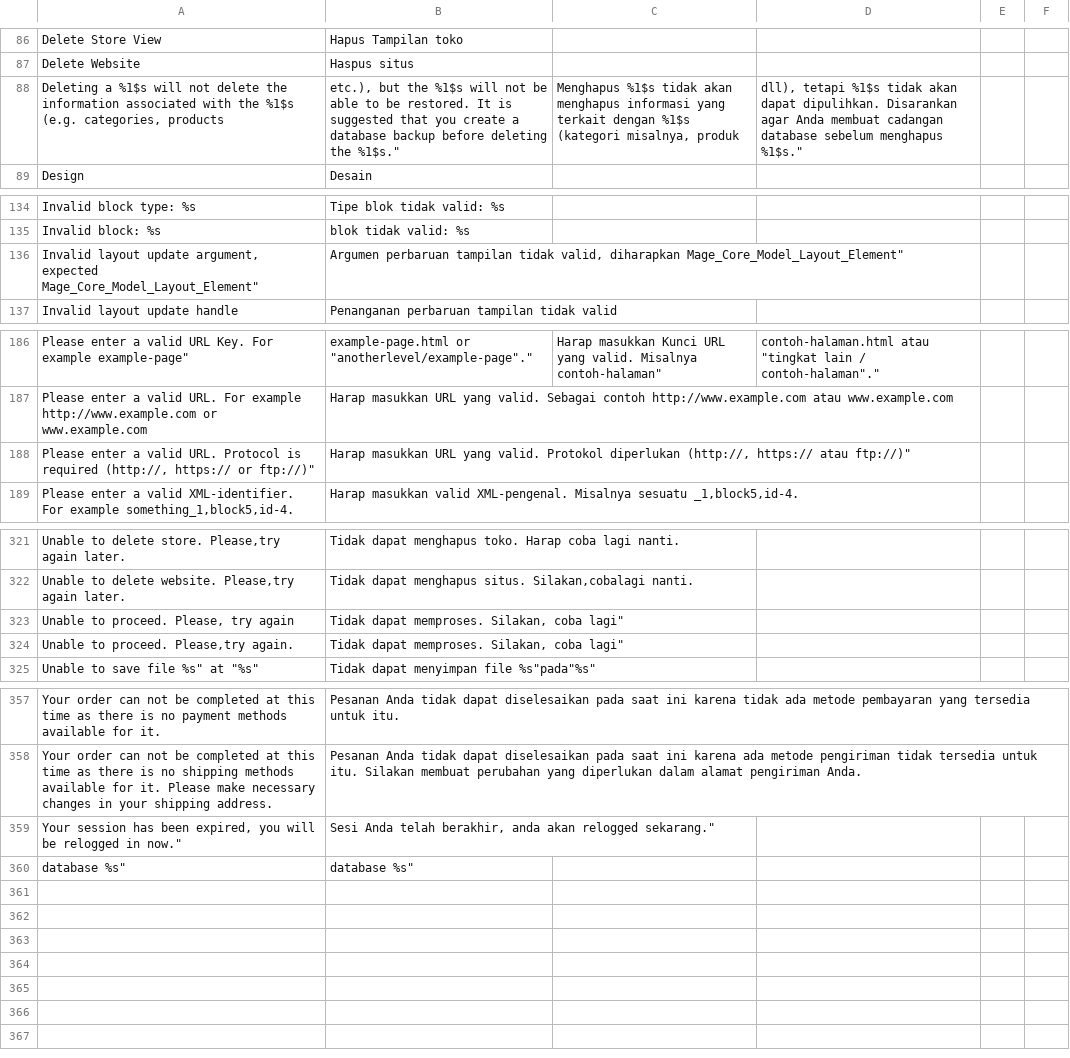
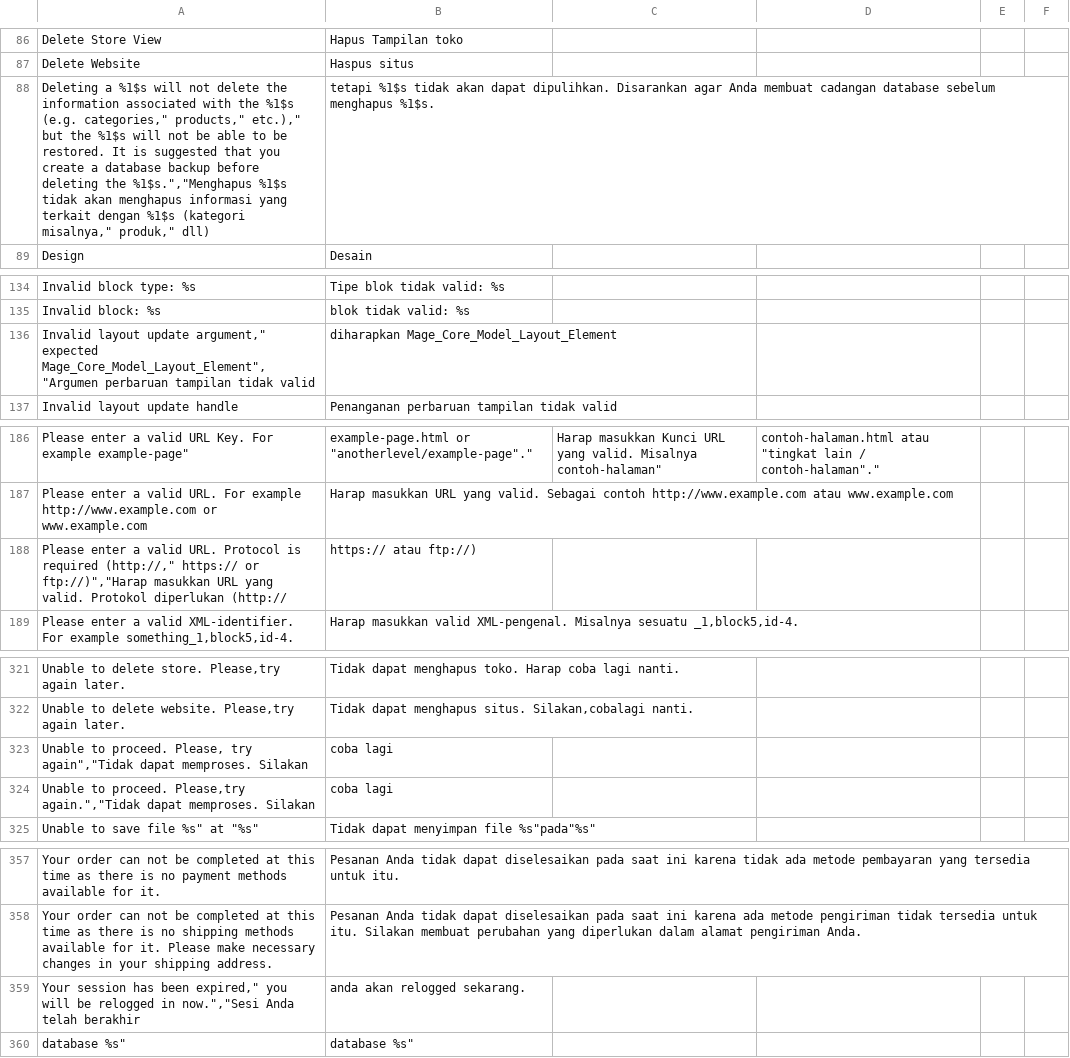
Before and after one commit to bippo/magento-id, a CSV file: app/locale/id_ID/Mage_Core.csv, drawn as a sheet; only a part is shown, gaps mark what is left out; removed rows and columns are numbered as before the commit, all else as after; the diff covers the shown part only; the diff names each change by its address in the sheet, - before the commit and + after, or states it on an @@ line.

```diff
--- a/app/locale/id_ID/Mage_Core.csv
+++ b/app/locale/id_ID/Mage_Core.csv
-row 88: Deleting a %1$s will not delete the information associated with the %1$s (e.g. categories, products | etc.), but the %1$s will not be able to be restored. It is suggested that you create a database backup before deleting the %1$s." | Menghapus %1$s tidak akan menghapus informasi yang terkait dengan %1$s (kategori misalnya, produk | dll), tetapi %1$s tidak akan dapat dipulihkan. Disarankan agar Anda membuat cadangan database sebelum menghapus %1$s."
+row 88: Deleting a %1$s will not delete the information associated with the %1$s (e.g. categories," products," etc.)," but the %1$s will not be able to be restored. It is suggested that you create a database backup before deleting the %1$s.","Menghapus %1$s tidak akan menghapus informasi yang terkait dengan %1$s (kategori misalnya," produk," dll) | tetapi %1$s tidak akan dapat dipulihkan. Disarankan agar Anda membuat cadangan database sebelum menghapus %1$s.
-row 136: Invalid layout update argument, expected Mage_Core_Model_Layout_Element" | Argumen perbaruan tampilan tidak valid, diharapkan Mage_Core_Model_Layout_Element"
+row 136: Invalid layout update argument," expected Mage_Core_Model_Layout_Element","Argumen perbaruan tampilan tidak valid | diharapkan Mage_Core_Model_Layout_Element
-row 188: Please enter a valid URL. Protocol is required (http://, https:// or ftp://)" | Harap masukkan URL yang valid. Protokol diperlukan (http://, https:// atau ftp://)"
+row 188: Please enter a valid URL. Protocol is required (http://," https:// or ftp://)","Harap masukkan URL yang valid. Protokol diperlukan (http:// | https:// atau ftp://)
-row 323: Unable to proceed. Please, try again | Tidak dapat memproses. Silakan, coba lagi"
-row 324: Unable to proceed. Please,try again. | Tidak dapat memproses. Silakan, coba lagi"
+row 323: Unable to proceed. Please, try again","Tidak dapat memproses. Silakan | coba lagi
+row 324: Unable to proceed. Please,try again.","Tidak dapat memproses. Silakan | coba lagi
-row 359: Your session has been expired, you will be relogged in now." | Sesi Anda telah berakhir, anda akan relogged sekarang."
+row 359: Your session has been expired," you will be relogged in now.","Sesi Anda telah berakhir | anda akan relogged sekarang.
```
Also changed, not shown: 5 edited cells elsewhere in this file, app/locale/id_ID/Mage_Checkout.csv, app/locale/id_ID/Mage_Customer.csv, 56 other files.
